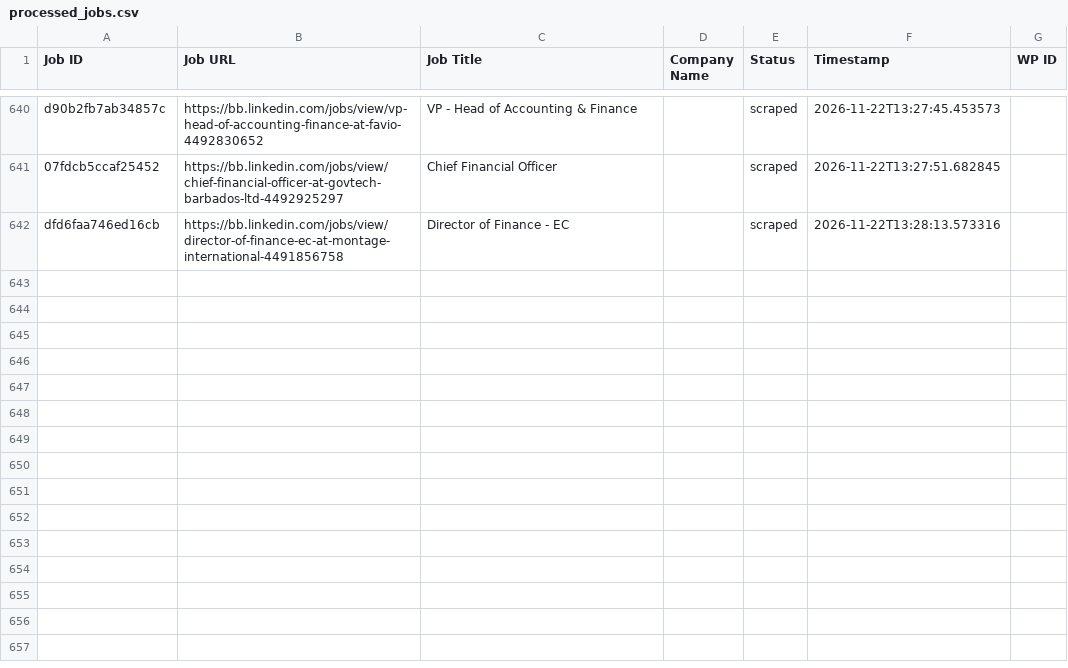
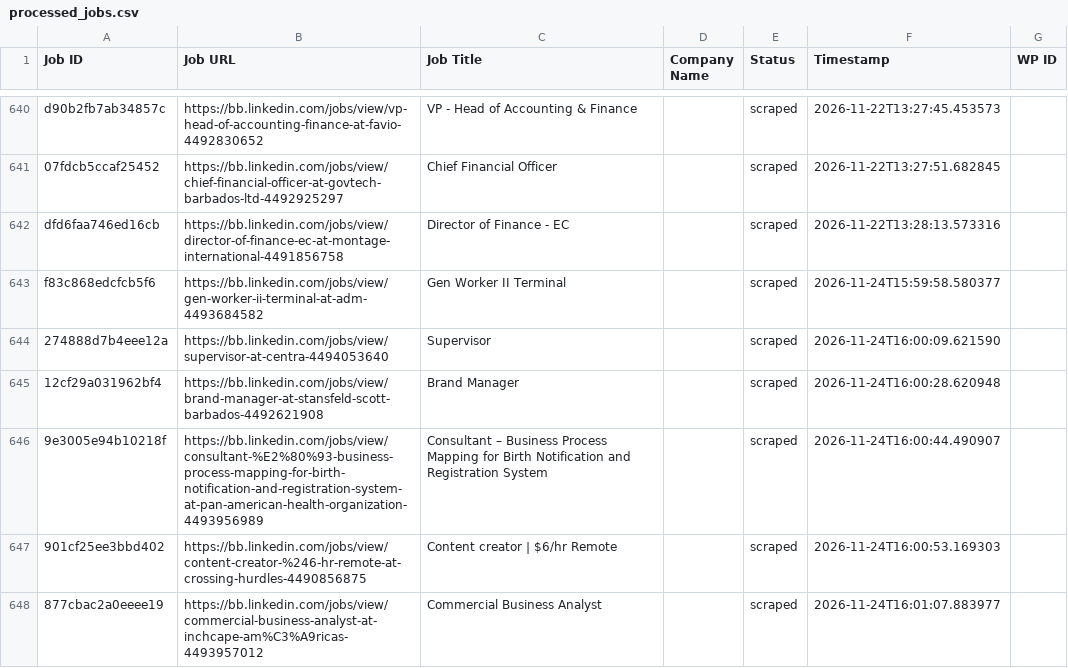
Before and after one commit to vindoky/bb, a CSV file: processed_jobs.csv, drawn as a sheet; only a part is shown, gaps mark what is left out.

```diff
--- a/processed_jobs.csv
+++ b/processed_jobs.csv
@@ -645 +645,7 @@ d90b2fb7ab34857c,https://bb.linkedin.com/jobs/view/vp-head-of-accounting-finance
 dfd6faa746ed16cb,https://bb.linkedin.com/jobs/view/director-of-finance-ec-at-montage-international-4491856758,Director of Finance - EC,,scraped,2026-11-22T13:28:13.573316,
+f83c868edcfcb5f6,https://bb.linkedin.com/jobs/view/gen-worker-ii-terminal-at-adm-4493684582,Gen Worker II Terminal,,scraped,2026-11-24T15:59:58.580377,
+274888d7b4eee12a,https://bb.linkedin.com/jobs/view/supervisor-at-centra-4494053640,Supervisor,,scraped,2026-11-24T16:00:09.621590,
+12cf29a031962bf4,https://bb.linkedin.com/jobs/view/brand-manager-at-stansfeld-scott-barbados-4492621908,Brand Manager,,scraped,2026-11-24T16:00:28.620948,
+9e3005e94b10218f,https://bb.linkedin.com/jobs/view/consultant-%E2%80%93-business-process-mapping-for-birth-notification-and-registration-system-at-pan-american-health-organization-4493956989,Consultant – Business Process Mapping for Birth Notification and Registration System,,scraped,2026-11-24T16:00:44.490907,
+901cf25ee3bbd402,https://bb.linkedin.com/jobs/view/content-creator-%246-hr-remote-at-crossing-hurdles-4490856875,Content creator | $6/hr Remote,,scraped,2026-11-24T16:00:53.169303,
+877cbac2a0eeee19,https://bb.linkedin.com/jobs/view/commercial-business-analyst-at-inchcape-am%C3%A9ricas-4493957012,Commercial Business Analyst,,scraped,2026-11-24T16:01:07.883977,
```
